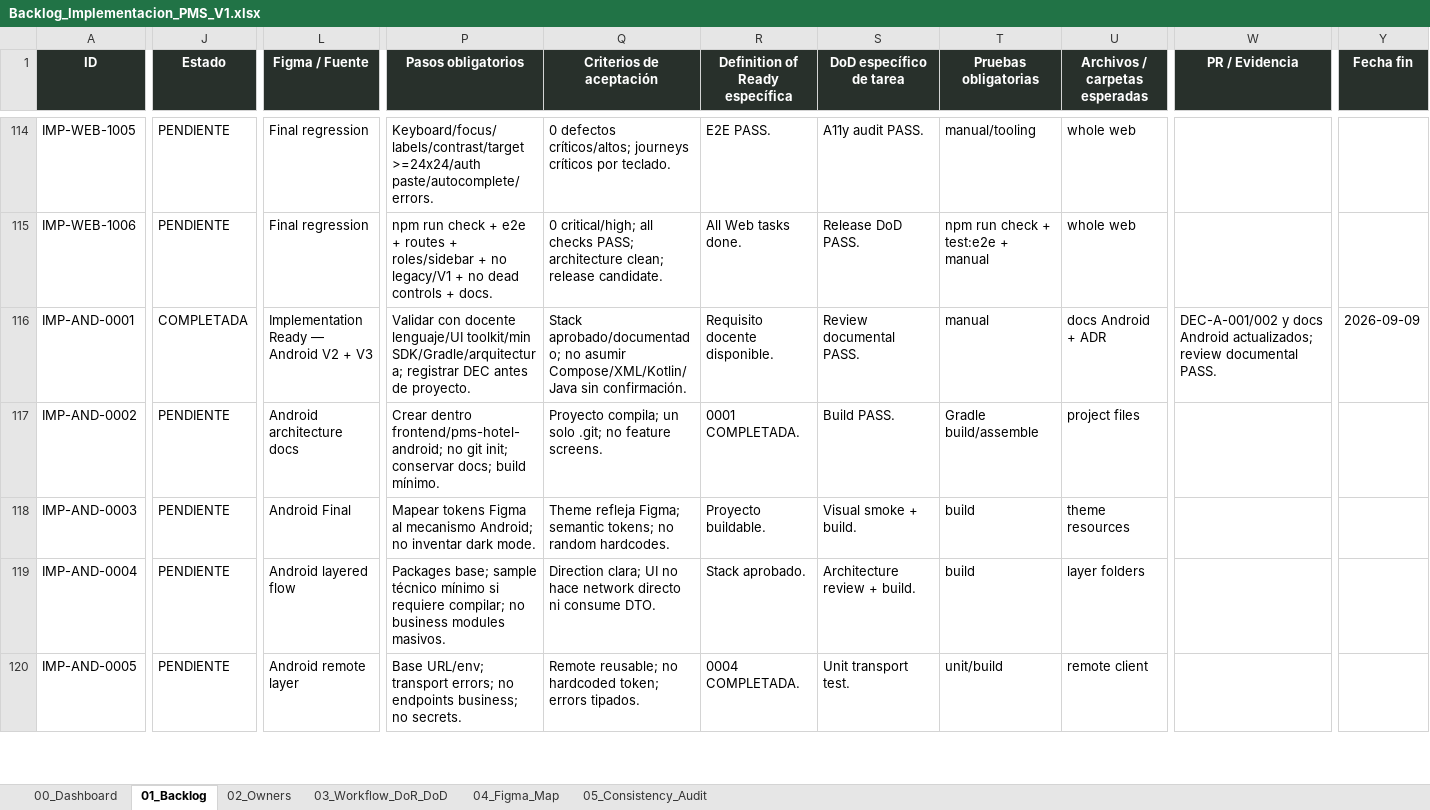
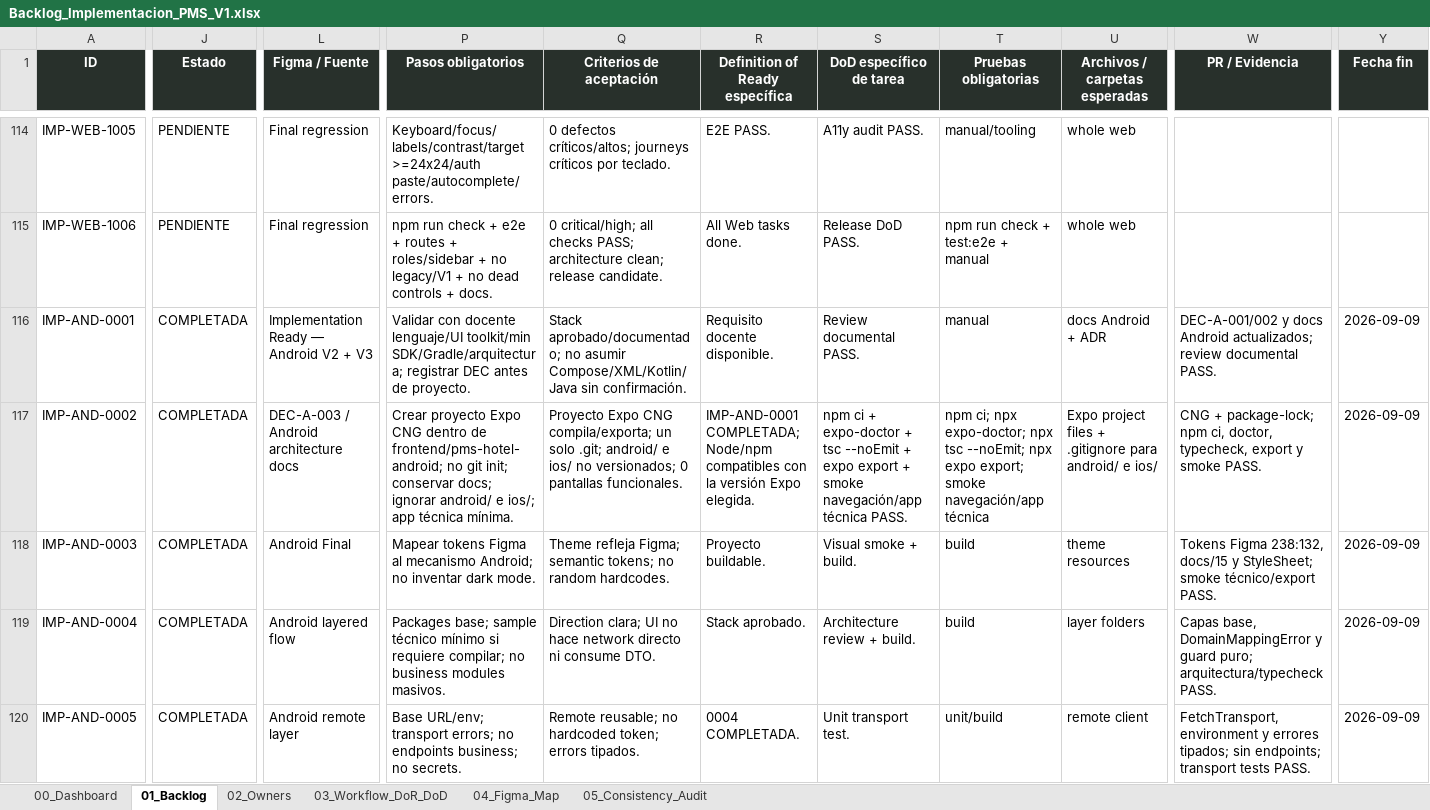
Before and after one commit to Al0219/pms-hotel-boutique, an Excel workbook: docs/Backlog_Implementacion_PMS_V1.xlsx, sheet 01_Backlog, drawn as a sheet; only a part is shown, gaps mark what is left out; values as stored, in another font and other column widths than the file's, no borders; conditional formats and table styles not drawn; the diff covers the shown part only; the diff names each change by its address in the sheet, - before the commit and + after, or states it on an @@ line.

Commit message:
chore(android): complete Sprint 0 foundation

```diff
--- a/docs/Backlog_Implementacion_PMS_V1.xlsx (sheet 01_Backlog)
+++ b/docs/Backlog_Implementacion_PMS_V1.xlsx (sheet 01_Backlog)
-J117:J120 (Estado): PENDIENTE
+J117:J120 (Estado): COMPLETADA
-L117 (Figma / Fuente): Android architecture docs
+L117 (Figma / Fuente): DEC-A-003 / Android architecture docs
-P117 (Pasos obligatorios): Crear dentro frontend/pms-hotel-android; no git init; conservar docs; build mínimo.
+P117 (Pasos obligatorios): Crear proyecto Expo CNG dentro de frontend/pms-hotel-android; no git init; conservar docs; ignorar android/ e ios/; app técnica mínima.
-Q117 (Criterios de aceptación): Proyecto compila; un solo .git; no feature screens.
+Q117 (Criterios de aceptación): Proyecto Expo CNG compila/exporta; un solo .git; android/ e ios/ no versionados; 0 pantallas funcionales.
-R117 (Definition of Ready específica): 0001 COMPLETADA.
+R117 (Definition of Ready específica): IMP-AND-0001 COMPLETADA; Node/npm compatibles con la versión Expo elegida.
-S117 (DoD específico de tarea): Build PASS.
+S117 (DoD específico de tarea): npm ci + expo-doctor + tsc --noEmit + expo export + smoke navegación/app técnica PASS.
-T117 (Pruebas obligatorias): Gradle build/assemble
+T117 (Pruebas obligatorias): npm ci; npx expo-doctor; npx tsc --noEmit; npx expo export; smoke navegación/app técnica
-U117 (Archivos / carpetas esperadas): project files
+U117 (Archivos / carpetas esperadas): Expo project files + .gitignore para android/ e ios/
-W117 (PR / Evidencia): (empty)
+W117 (PR / Evidencia): CNG + package-lock; npm ci, doctor, typecheck, export y smoke PASS.
-Y117:Y120 (Fecha fin): (empty)
+Y117:Y120 (Fecha fin): 2026-09-09
-W118 (PR / Evidencia): (empty)
+W118 (PR / Evidencia): Tokens Figma 238:132, docs/15 y StyleSheet; smoke técnico/export PASS.
-W119 (PR / Evidencia): (empty)
+W119 (PR / Evidencia): Capas base, DomainMappingError y guard puro; arquitectura/typecheck PASS.
-W120 (PR / Evidencia): (empty)
+W120 (PR / Evidencia): FetchTransport, environment y errores tipados; sin endpoints; transport tests PASS.
```
Also changed, not shown: 19 edited cells elsewhere in this sheet, sheet 00_Dashboard, charts or pictures, 39 other files.
